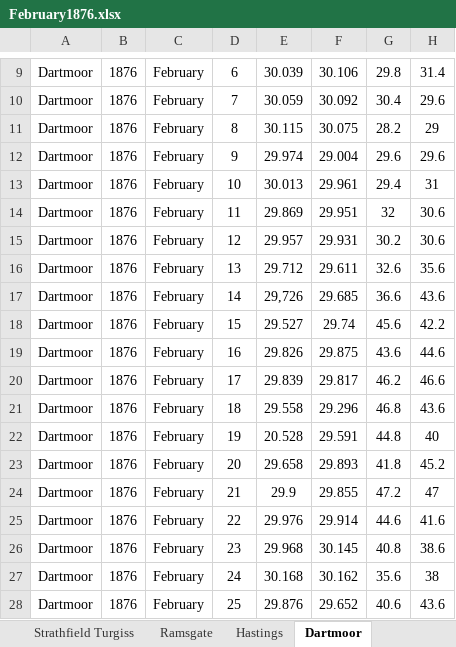
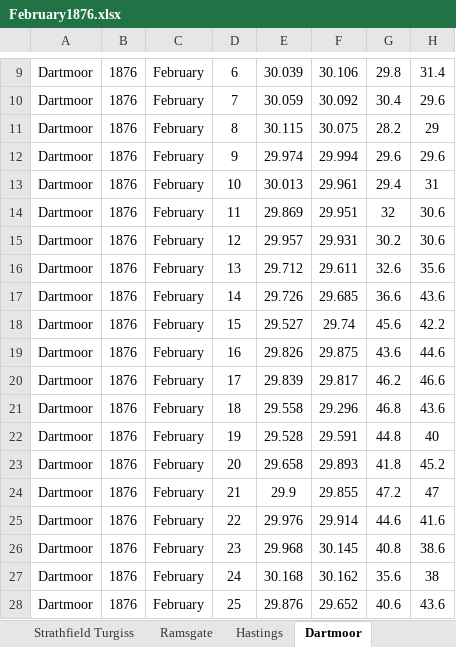
Before and after one commit to ed-hawkins/weather-rescue, an Excel workbook: second-order/February1876.xlsx, sheet Dartmoor, drawn as a sheet; only a part is shown, gaps mark what is left out; values as stored, in another font and other column widths than the file's, no borders; the diff names each change by its address in the sheet, - before the commit and + after, or states it on an @@ line.

```diff
--- a/second-order/February1876.xlsx (sheet Dartmoor)
+++ b/second-order/February1876.xlsx (sheet Dartmoor)
-F12: 29.004
+F12: 29.994
-E17: 29,726
+E17: 29.726
-E22: 20.528
+E22: 29.528
```
Also changed, not shown: sheet Birr Castle, sheet Buxton, sheet Carmarthen, sheet Oscott, sheet Hereford, sheet Churchstoke, Montgomery, 3 more sheets, second-order/January1876.xlsx, 6 other files.
